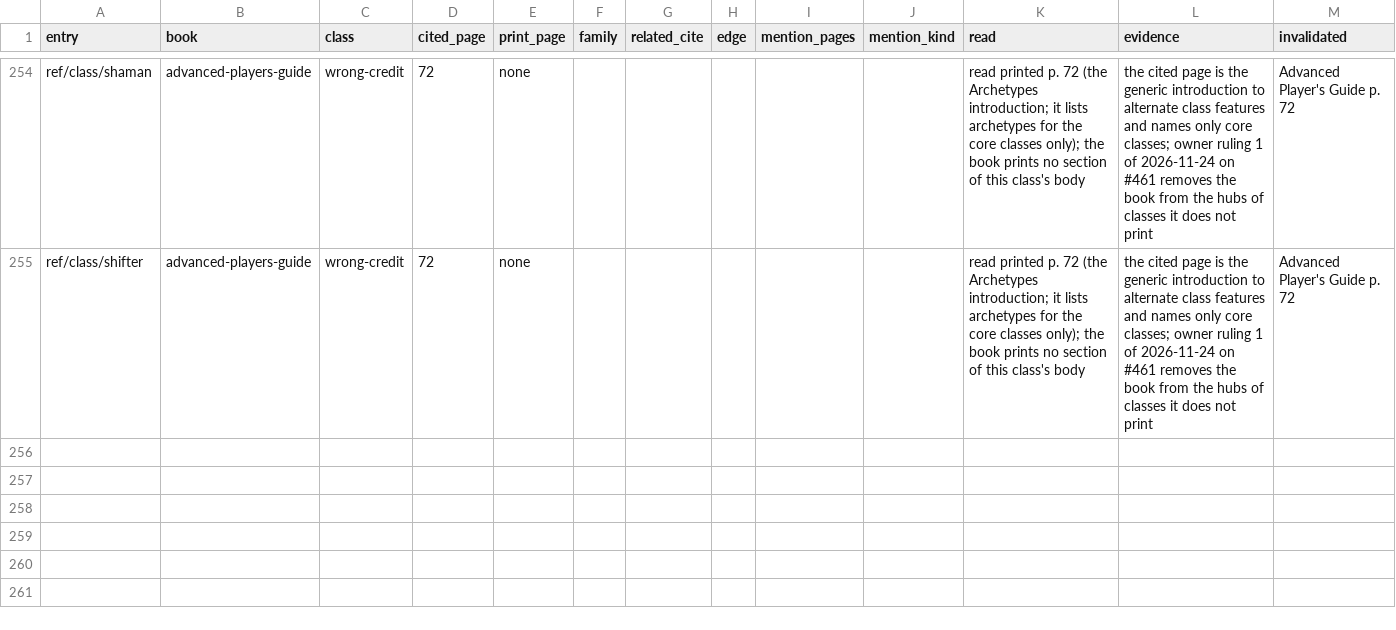
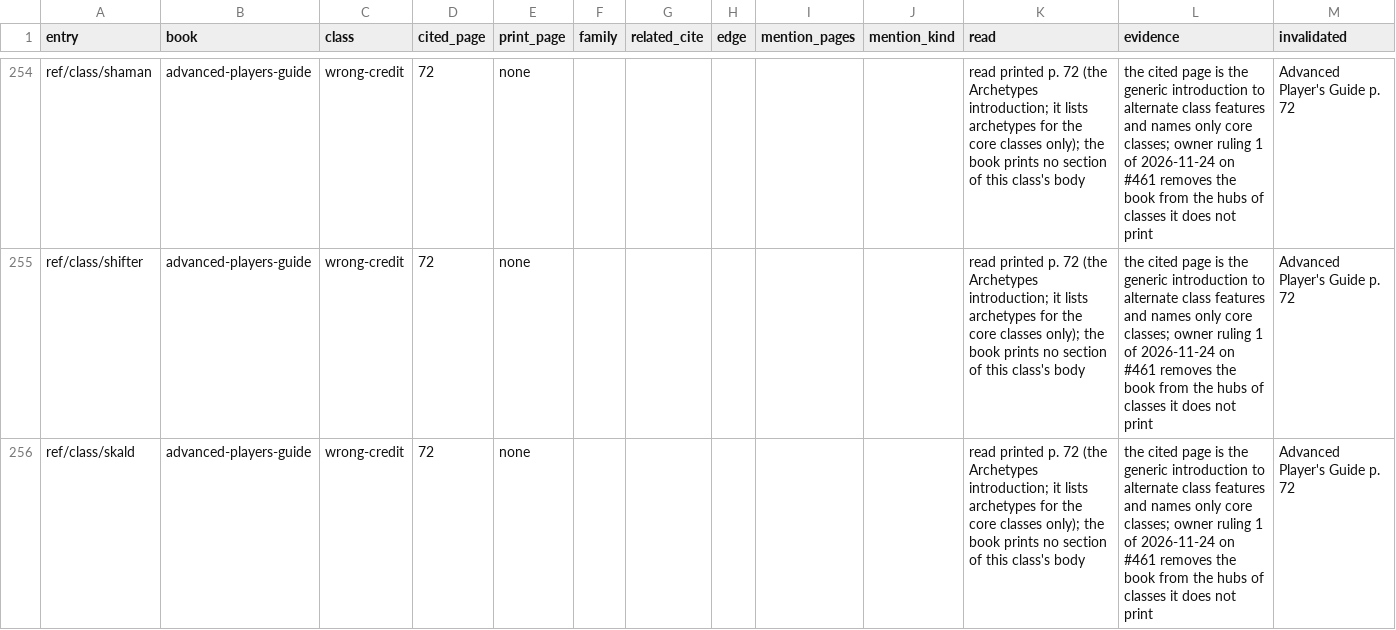
Before and after one commit to phynics/cast-iron-data, a TSV file: scripts/membership-citation-audit-461.tsv, drawn as a sheet; only a part is shown, gaps mark what is left out.

```diff
--- a/scripts/membership-citation-audit-461.tsv
+++ b/scripts/membership-citation-audit-461.tsv
@@ -255 +255,2 @@ ref/class/shaman	advanced-players-guide	wrong-credit	72	none						read printed p
 ref/class/shifter	advanced-players-guide	wrong-credit	72	none						read printed p. 72 (the Archetypes introduction; it lists archetypes for the core classes only); the book prints no section of this class's body	the cited page is the generic introduction to alternate class features and names only core classes; owner ruling 1 of 2026-11-24 on #461 removes the book from the hubs of classes it does not print	Advanced Player's Guide p. 72
+ref/class/skald	advanced-players-guide	wrong-credit	72	none						read printed p. 72 (the Archetypes introduction; it lists archetypes for the core classes only); the book prints no section of this class's body	the cited page is the generic introduction to alternate class features and names only core classes; owner ruling 1 of 2026-11-24 on #461 removes the book from the hubs of classes it does not print	Advanced Player's Guide p. 72
```
Also changed, not shown: scripts/membership-queue-461.tsv, 1 other file.
